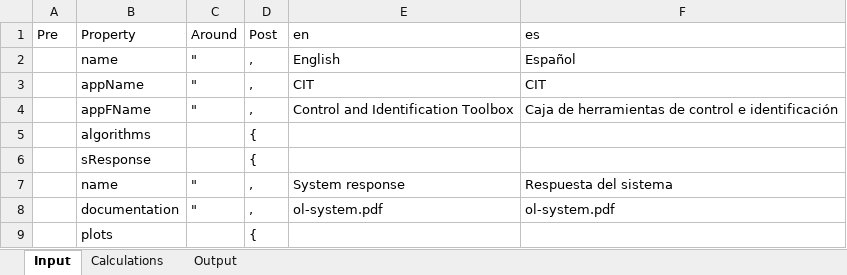
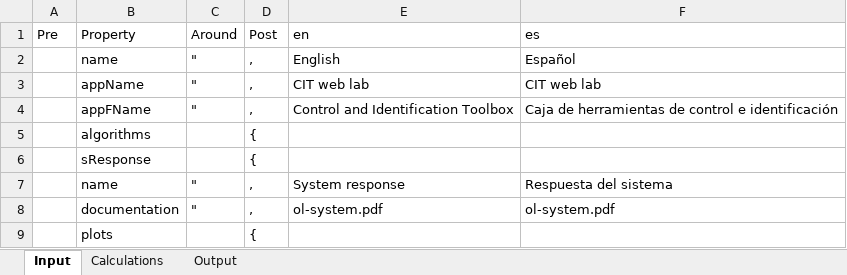
Before and after one commit to skgadi/CIT, an Excel workbook: docs/generators/languages.xlsm, sheet Input, drawn as a sheet; only a part is shown; values as stored, in another font and other column widths than the file's, no borders; charts and pictures not drawn; the diff names each change by its address in the sheet, - before the commit and + after, or states it on an @@ line.

```diff
--- a/docs/generators/languages.xlsm (sheet Input)
+++ b/docs/generators/languages.xlsm (sheet Input)
-E3 (en): CIT
+E3 (en): CIT web lab
-F3 (es): CIT
+F3 (es): CIT web lab
```
Also changed, not shown: sheet Calculations, sheet Output, charts or pictures, 4 other files.
